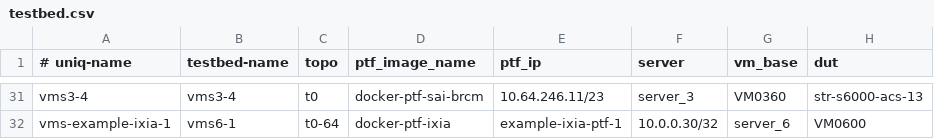
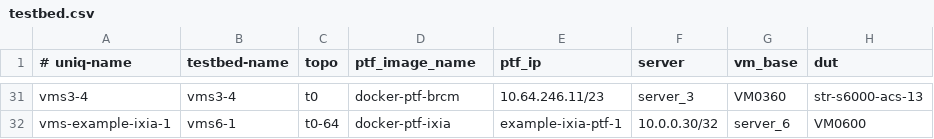
Before and after one commit to neethajohn/sonic-mgmt, a CSV file: ansible/testbed.csv, drawn as a sheet; only a part is shown, gaps mark what is left out; the diff covers the shown part only; the diff names each change by its address in the sheet, - before the commit and + after, or states it on an @@ line.

Commit message:
Merged PR 268358: [Testbed]: Change all PTF image names from 'docker-ptf-sai-*' to 'docker-ptf-*'

```diff
--- a/ansible/testbed.csv
+++ b/ansible/testbed.csv
-D31 (ptf_image_name): docker-ptf-sai-brcm
+D31 (ptf_image_name): docker-ptf-brcm
```
Also changed, not shown: 24 edited cells elsewhere in this file.
